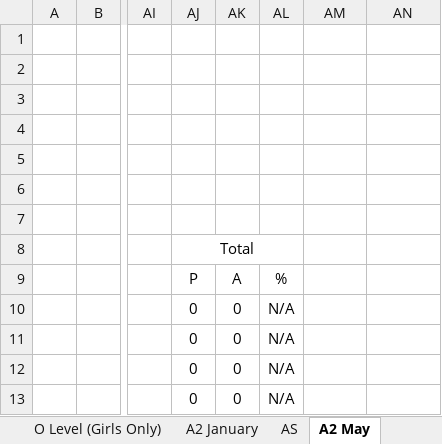
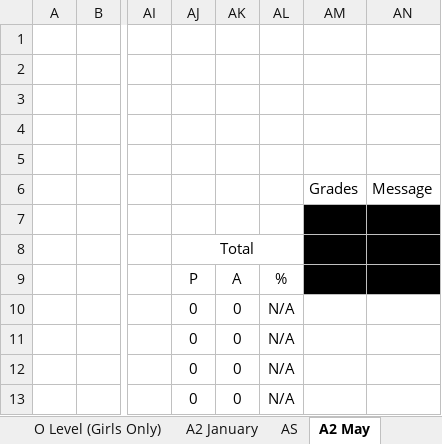
Before and after one commit to MIBAHNAF/SMS_System, an Excel workbook: attendance.xlsm, sheet A2 May, drawn as a sheet; only a part is shown, gaps mark what is left out; values as stored, in another font and other column widths than the file's, no borders; charts and pictures not drawn; the diff names each change by its address in the sheet, - before the commit and + after, or states it on an @@ line.

Commit message:
new excel feature

```diff
--- a/attendance.xlsm (sheet A2 May)
+++ b/attendance.xlsm (sheet A2 May)
-AM6: (empty)
+AM6: Grades
-AN6: (empty)
+AN6: Message
-AM7:AN9 fill: none
+AM7:AN9 fill: #000000
```
Also changed, not shown: charts or pictures, 1 other file.
